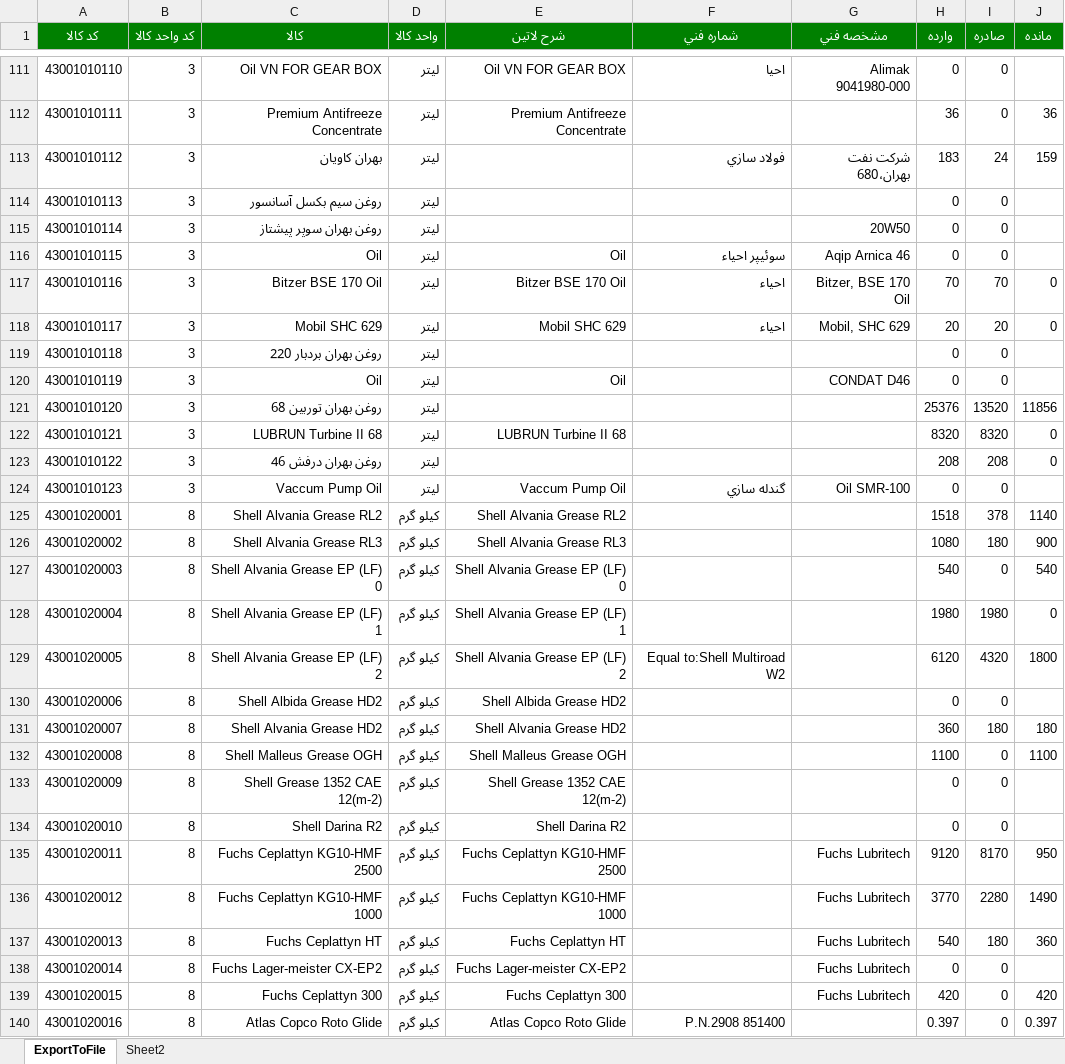
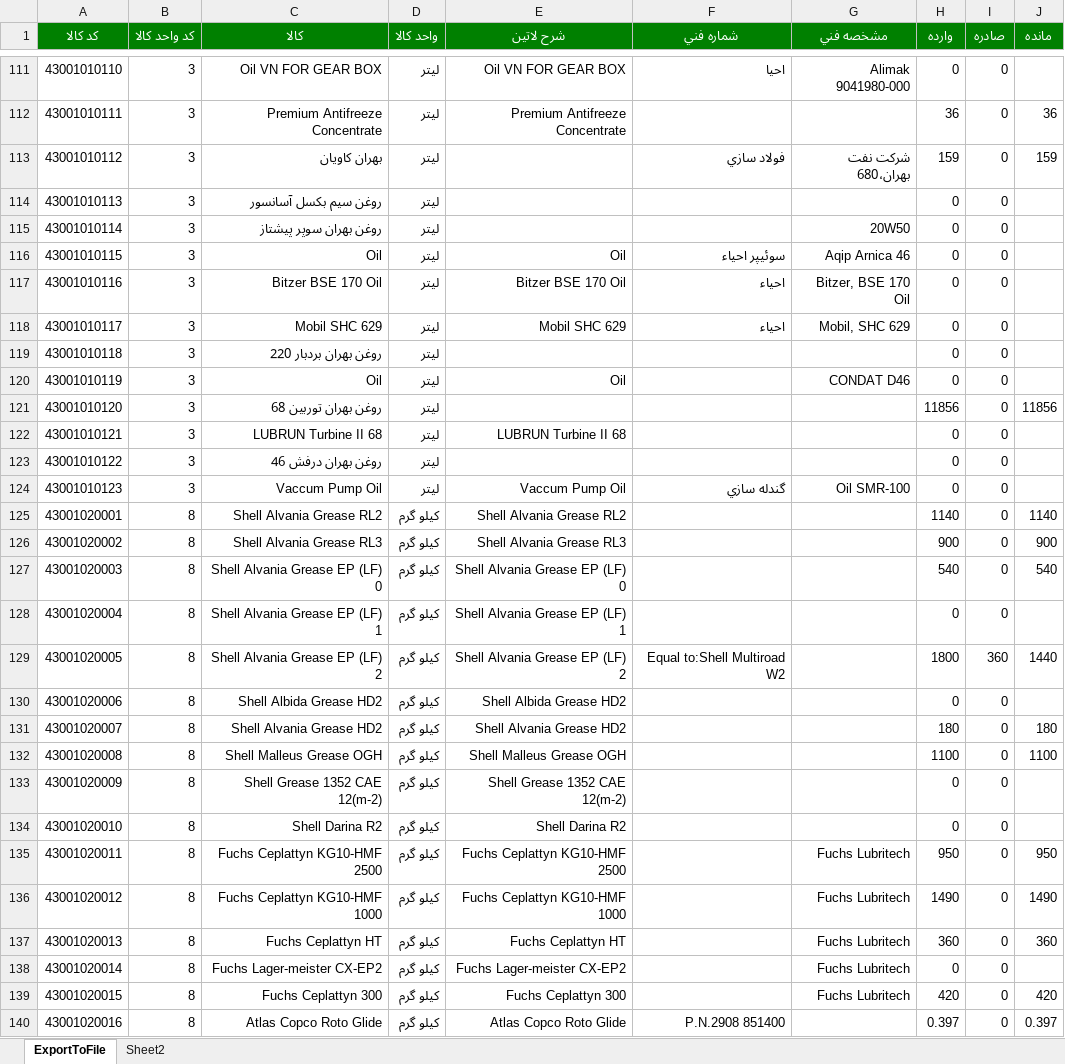
Before and after one commit to heidaralavi/Kasri, an Excel workbook: 43.xlsx, sheet ExportToFile, drawn as a sheet; only a part is shown, gaps mark what is left out; values as stored, in another font and other column widths than the file's, no borders; the diff covers the shown part only; the diff names each change by its address in the sheet, - before the commit and + after, or states it on an @@ line.

```diff
--- a/43.xlsx (sheet ExportToFile)
+++ b/43.xlsx (sheet ExportToFile)
-H113 (وارده): 183
+H113 (وارده): 159
-I113 (صادره): 24
+I113 (صادره): 0
-H117 (وارده): 70
+H117 (وارده): 0
-I117 (صادره): 70
+I117 (صادره): 0
-J117:J118 (مانده): 0
+J117:J118 (مانده): (empty)
-H118 (وارده): 20
+H118 (وارده): 0
-I118 (صادره): 20
+I118 (صادره): 0
-H121 (وارده): 25376
+H121 (وارده): 11856
-I121 (صادره): 13520
+I121 (صادره): 0
-H122 (وارده): 8320
+H122 (وارده): 0
-I122 (صادره): 8320
+I122 (صادره): 0
-J122:J123 (مانده): 0
+J122:J123 (مانده): (empty)
-H123 (وارده): 208
+H123 (وارده): 0
-I123 (صادره): 208
+I123 (صادره): 0
-H125 (وارده): 1518
+H125 (وارده): 1140
-I125 (صادره): 378
+I125 (صادره): 0
-H126 (وارده): 1080
+H126 (وارده): 900
-I126 (صادره): 180
+I126 (صادره): 0
-H128 (وارده): 1980
+H128 (وارده): 0
-I128 (صادره): 1980
+I128 (صادره): 0
-J128 (مانده): 0
+J128 (مانده): (empty)
-H129 (وارده): 6120
+H129 (وارده): 1800
-I129 (صادره): 4320
+I129 (صادره): 360
-J129 (مانده): 1800
+J129 (مانده): 1440
-H131 (وارده): 360
+H131 (وارده): 180
-I131 (صادره): 180
+I131 (صادره): 0
-H135 (وارده): 9120
+H135 (وارده): 950
-I135 (صادره): 8170
+I135 (صادره): 0
-H136 (وارده): 3770
+H136 (وارده): 1490
-I136 (صادره): 2280
+I136 (صادره): 0
-H137 (وارده): 540
+H137 (وارده): 360
-I137 (صادره): 180
+I137 (صادره): 0
```
Also changed, not shown: 247 edited cells elsewhere in this sheet, 41.xlsx, 42.xlsx, 5 other files.
